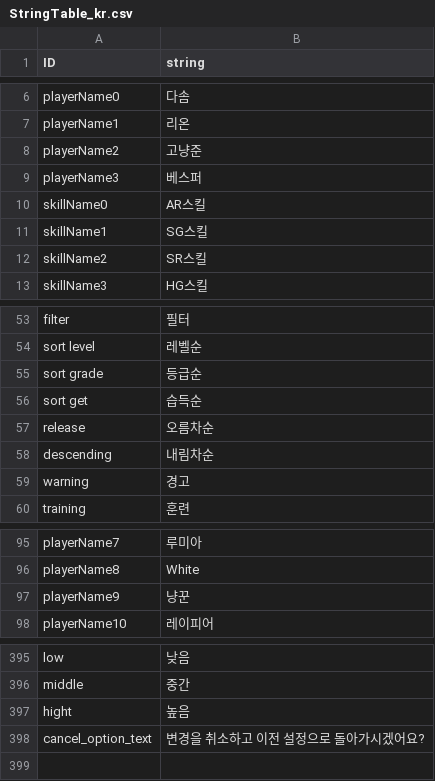
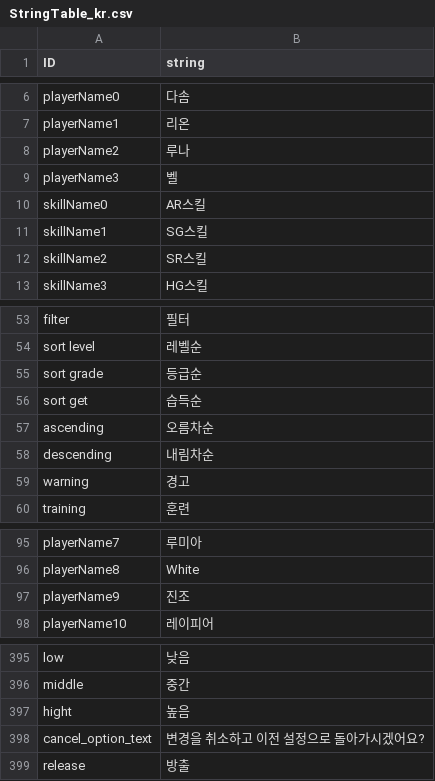
Before and after one commit to rockdo4/Underground_Gamers, a CSV file: Underground_Gamers/Assets/Lobby Scene Assets/Resources/CSV/StringTable_kr.csv, drawn as a sheet; only a part is shown, gaps mark what is left out.

```diff
--- a/Underground_Gamers/Assets/Lobby Scene Assets/Resources/CSV/StringTable_kr.csv
+++ b/Underground_Gamers/Assets/Lobby Scene Assets/Resources/CSV/StringTable_kr.csv
@@ -7,4 +7,4 @@ playerName0,다솜
 playerName1,리온
-playerName2,고냥준
-playerName3,베스퍼
+playerName2,루나
+playerName3,벨
 skillName0,AR스킬
@@ -56,3 +56,3 @@ sort grade,등급순
 sort get,습득순
-release,오름차순
+ascending,오름차순
 descending,내림차순
@@ -96,3 +96,3 @@ playerName7,루미아
 playerName8,White
-playerName9,냥꾼
+playerName9,진조
 playerName10,레이피어
@@ -399 +399,2 @@ hight,높음
 cancel_option_text,변경을 취소하고 이전 설정으로 돌아가시겠어요?
+release,방출
```
Also changed, not shown: Underground_Gamers/Assets/Lobby Scene Assets/Resources/CSV/PlayerStats.csv, 8 other files.
